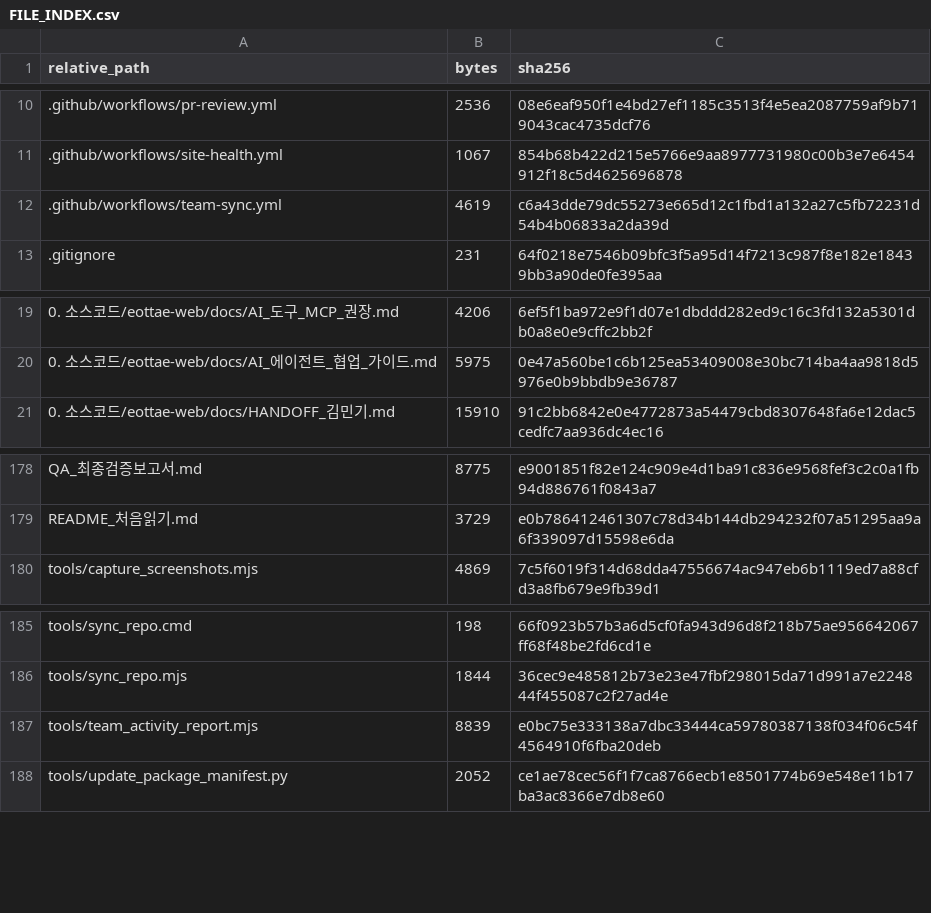
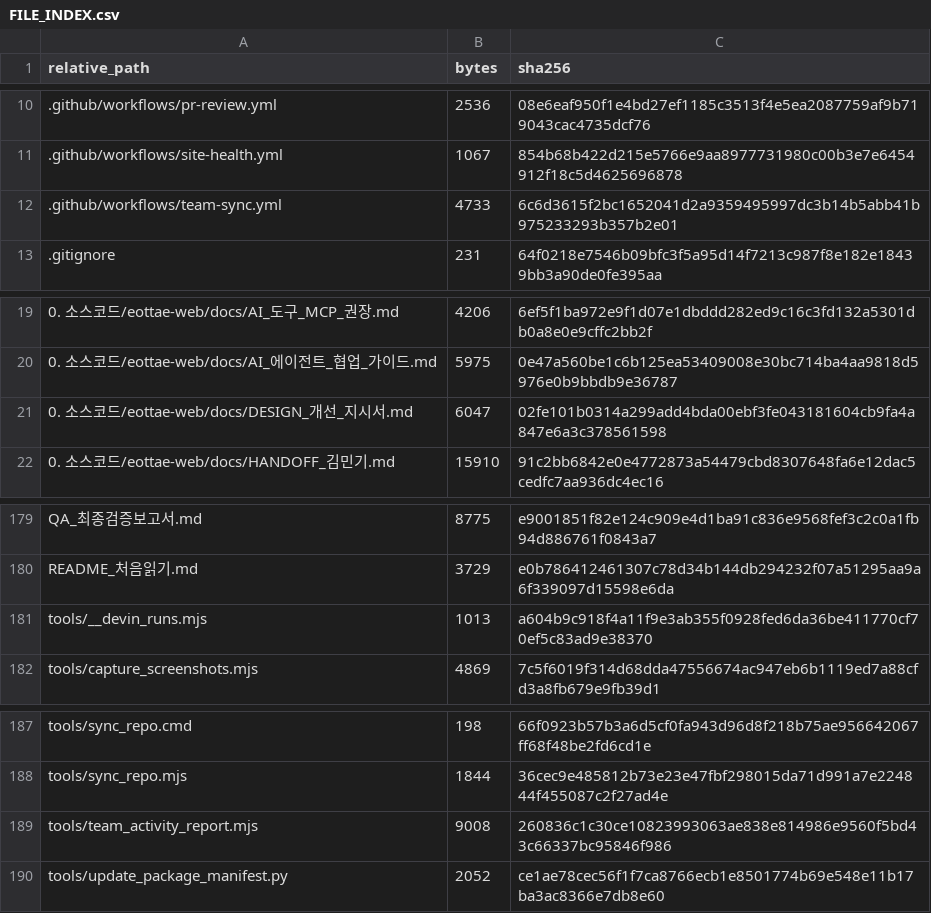
Before and after one commit to sterran123/eottae, a CSV file: FILE_INDEX.csv, drawn as a sheet; only a part is shown, gaps mark what is left out.

```diff
--- a/FILE_INDEX.csv
+++ b/FILE_INDEX.csv
@@ -11,3 +11,3 @@
 .github/workflows/site-health.yml,1067,854b68b422d215e5766e9aa8977731980c00b3e7e6454912f18c5d4625696878
-.github/workflows/team-sync.yml,4619,c6a43dde79dc55273e665d12c1fbd1a132a27c5fb72231d54b4b06833a2da39d
+.github/workflows/team-sync.yml,4733,6c6d3615f2bc1652041d2a9359495997dc3b14b5abb41b975233293b357b2e01
 .gitignore,231,64f0218e7546b09bfc3f5a95d14f7213c987f8e182e18439bb3a90de0fe395aa
@@ -20,2 +20,3 @@
 0. 소스코드/eottae-web/docs/AI_에이전트_협업_가이드.md,5975,0e47a560be1c6b125ea53409008e30bc714ba4aa9818d5976e0b9bbdb9e36787
+0. 소스코드/eottae-web/docs/DESIGN_개선_지시서.md,6047,02fe101b0314a299add4bda00ebf3fe043181604cb9fa4a847e6a3c378561598
 0. 소스코드/eottae-web/docs/HANDOFF_김민기.md,15910,91c2bb6842e0e4772873a54479cbd8307648fa6e12dac5cedfc7aa936dc4ec16
@@ -179,2 +180,3 @@ QA_최종검증보고서.md,8775,e9001851f82e124c909e4d1ba91c836e9568fef3c2c0a1f
 README_처음읽기.md,3729,e0b786412461307c78d34b144db294232f07a51295aa9a6f339097d15598e6da
+tools/__devin_runs.mjs,1013,a604b9c918f4a11f9e3ab355f0928fed6da36be411770cf70ef5c83ad9e38370
 tools/capture_screenshots.mjs,4869,7c5f6019f314d68dda47556674ac947eb6b1119ed7a88cfd3a8fb679e9fb39d1
@@ -186,3 +188,3 @@ tools/sync_repo.cmd,198,66f0923b57b3a6d5cf0fa943d96d8f218b75ae956642067ff68f48be
 tools/sync_repo.mjs,1844,36cec9e485812b73e23e47fbf298015da71d991a7e224844f455087c2f27ad4e
-tools/team_activity_report.mjs,8839,e0bc75e333138a7dbc33444ca59780387138f034f06c54f4564910f6fba20deb
+tools/team_activity_report.mjs,9008,260836c1c30ce10823993063ae838e814986e9560f5bd43c66337bc95846f986
 tools/update_package_manifest.py,2052,ce1ae78cec56f1f7ca8766ecb1e8501774b69e548e11b17ba3ac8366e7db8e60
```
Also changed, not shown: 2 other files.
